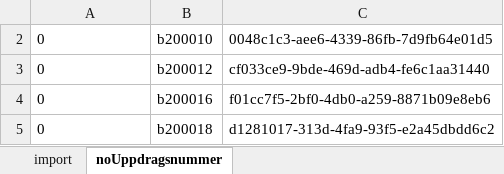
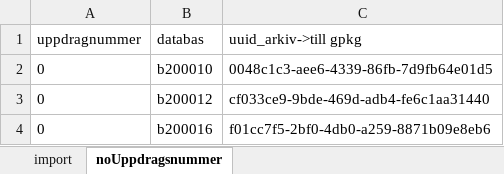
Before and after one commit to kicki58/kix_working_dir, an Excel workbook: divFME/ages-lev/urdar/urdar2ages.xlsx, sheet noUppdragsnummer, drawn as a sheet; only a part is shown; the shorter side is filled out with more unchanged rows; values as stored, in another font and other column widths than the file's, no borders; the diff names each change by its address in the sheet, - before the commit and + after, or states it on an @@ line.

```diff
--- a/divFME/ages-lev/urdar/urdar2ages.xlsx (sheet noUppdragsnummer)
+++ b/divFME/ages-lev/urdar/urdar2ages.xlsx (sheet noUppdragsnummer)
+row 1: uppdragnummer | databas | uuid_arkiv->till gpkg
```
Also changed, not shown: sheet import, hidden cells, divFME/AK/metadatamallen_sw.xlsx, 20 other files.
